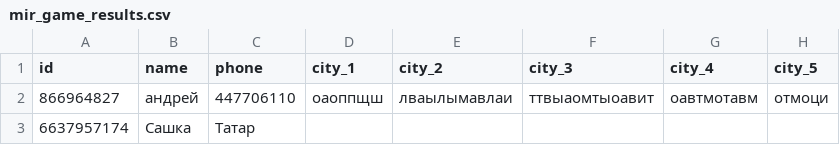
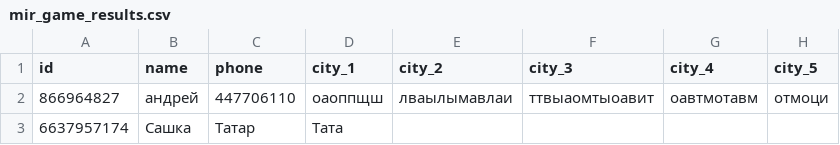
Before and after one commit to muzredmaksimov-dot/MIR_GAME, a CSV file: mir_game_results.csv, drawn as a sheet; only a part is shown; the diff names each change by its address in the sheet, - before the commit and + after, or states it on an @@ line.

Commit message:
update results

```diff
--- a/mir_game_results.csv
+++ b/mir_game_results.csv
-D3 (city_1): (empty)
+D3 (city_1): Тата
```
